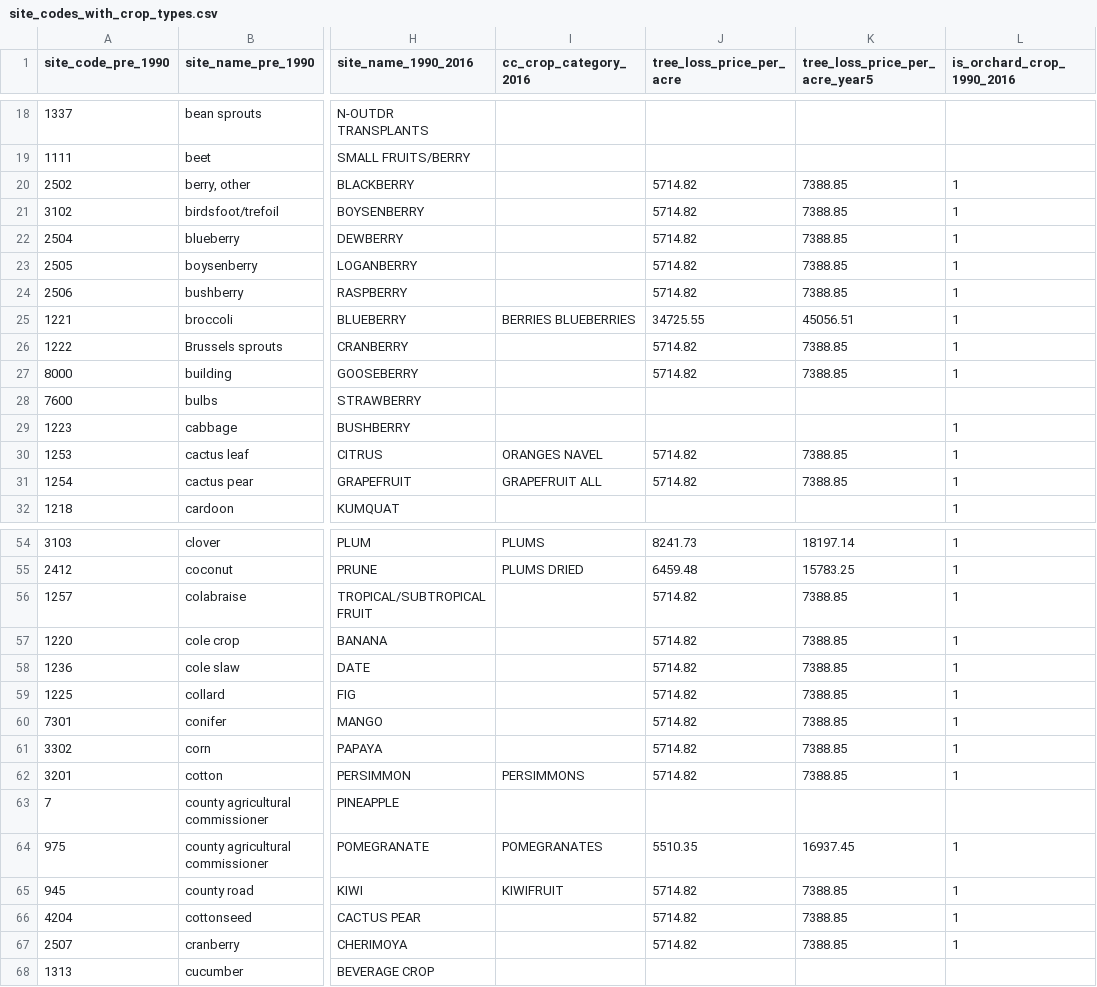
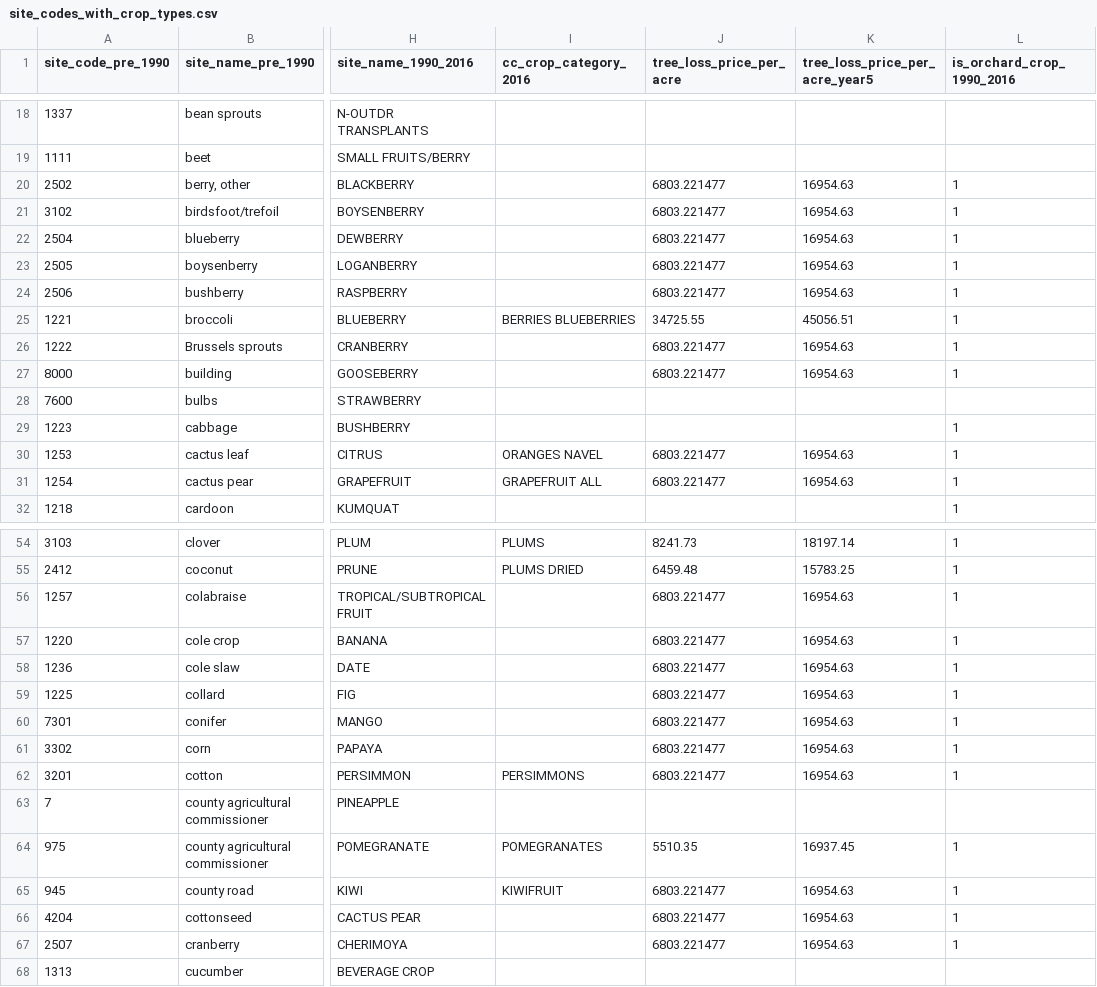
Before and after one commit to nataliemall/crop_acreages_from_DPR_reports, a CSV file: site_codes_with_crop_types.csv, drawn as a sheet; only a part is shown, gaps mark what is left out; the diff covers the shown part only; the diff names each change by its address in the sheet, - before the commit and + after, or states it on an @@ line.

```diff
--- a/site_codes_with_crop_types.csv
+++ b/site_codes_with_crop_types.csv
-J20:J24 (tree_loss_price_per_acre): 5714.82
+J20:J24 (tree_loss_price_per_acre): 6803.221477
-K20:K24 (tree_loss_price_per_acre_year5): 7388.85
+K20:K24 (tree_loss_price_per_acre_year5): 16954.63
-J26:J27 (tree_loss_price_per_acre): 5714.82
+J26:J27 (tree_loss_price_per_acre): 6803.221477
-K26:K27 (tree_loss_price_per_acre_year5): 7388.85
+K26:K27 (tree_loss_price_per_acre_year5): 16954.63
-J30:J31 (tree_loss_price_per_acre): 5714.82
+J30:J31 (tree_loss_price_per_acre): 6803.221477
-K30:K31 (tree_loss_price_per_acre_year5): 7388.85
+K30:K31 (tree_loss_price_per_acre_year5): 16954.63
-J56:J62 (tree_loss_price_per_acre): 5714.82
+J56:J62 (tree_loss_price_per_acre): 6803.221477
-K56:K62 (tree_loss_price_per_acre_year5): 7388.85
+K56:K62 (tree_loss_price_per_acre_year5): 16954.63
-J65:J67 (tree_loss_price_per_acre): 5714.82
+J65:J67 (tree_loss_price_per_acre): 6803.221477
-K65:K67 (tree_loss_price_per_acre_year5): 7388.85
+K65:K67 (tree_loss_price_per_acre_year5): 16954.63
```
Also changed, not shown: 28 edited cells elsewhere in this file, 1 other file.
